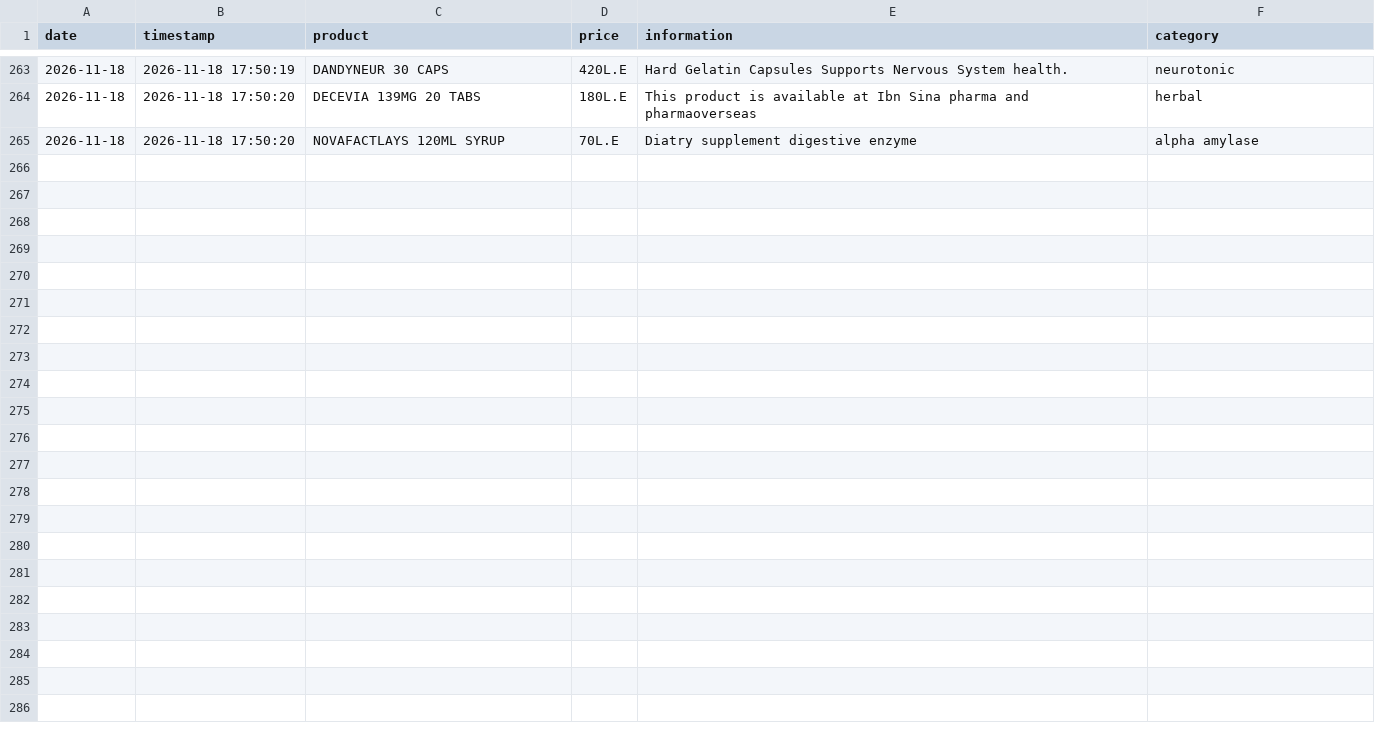
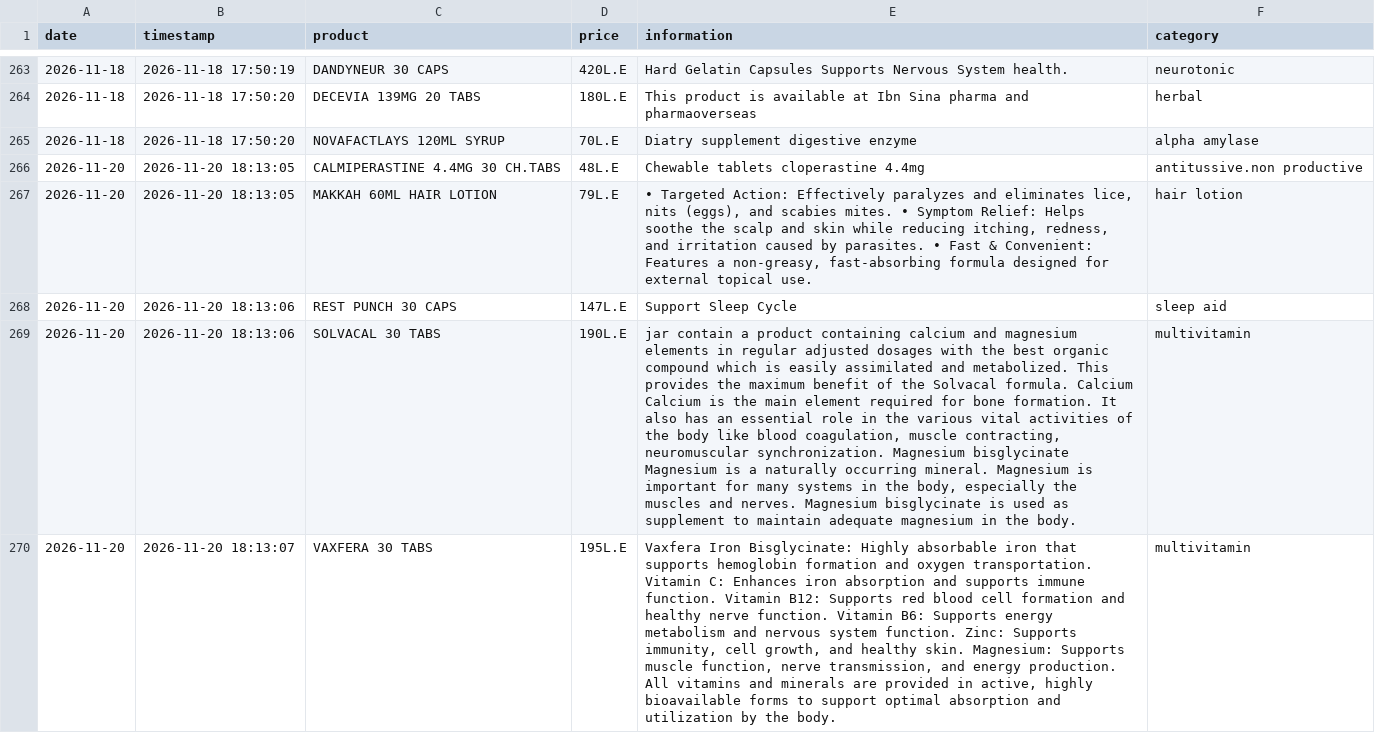
Before and after one commit to abdelmaksoud-ph/EgyptMeds, a CSV file: eg_drugs_data/new_products.csv, drawn as a sheet; only a part is shown, gaps mark what is left out; the diff names each change by its address in the sheet, - before the commit and + after, or states it on an @@ line.

```diff
--- a/eg_drugs_data/new_products.csv
+++ b/eg_drugs_data/new_products.csv
+row 266: 2026-11-20 | 2026-11-20 18:13:05 | CALMIPERASTINE 4.4MG 30 CH.TABS | 48L.E | Chewable tablets cloperastine 4.4mg | antitussive.non productive
+row 267: 2026-11-20 | 2026-11-20 18:13:05 | MAKKAH 60ML HAIR LOTION | 79L.E | • Targeted Action: Effectively paralyzes and eliminates lice, nits (eggs), and scabies mites. • Symptom Relief: Helps soothe the scalp and skin while reducing itching, redness, and irritation caused by parasites. • Fast & Convenient: Features a non-greasy, fast-absorbing formula designed for external topical use. | hair lotion
+row 268: 2026-11-20 | 2026-11-20 18:13:06 | REST PUNCH 30 CAPS | 147L.E | Support Sleep Cycle | sleep aid
+row 269: 2026-11-20 | 2026-11-20 18:13:06 | SOLVACAL 30 TABS | 190L.E | jar contain a product containing calcium and magnesium elements in regular adjusted dosages with the best organic compound which is easily assimilated and metabolized. This provides the maximum benefit of the Solvacal formula. Calcium Calcium is the main element required for bone formation. It also has an essential role in the various vital activities of the body like blood coagulation, muscle contracting, neuromuscular synchronization. Magnesium bisglycinate Magnesium is a naturally occurring mineral. Magnesium is important for many systems in the body, especially the muscles and nerves. Magnesium bisglycinate is used as supplement to maintain adequate magnesium in the body. | multivitamin
+row 270: 2026-11-20 | 2026-11-20 18:13:07 | VAXFERA 30 TABS | 195L.E | Vaxfera Iron Bisglycinate: Highly absorbable iron that supports hemoglobin formation and oxygen transportation. Vitamin C: Enhances iron absorption and supports immune function. Vitamin B12: Supports red blood cell formation and healthy nerve function. Vitamin B6: Supports energy metabolism and nervous system function. Zinc: Supports immunity, cell growth, and healthy skin. Magnesium: Supports muscle function, nerve transmission, and energy production. All vitamins and minerals are provided in active, highly bioavailable forms to support optimal absorption and utilization by the body. | multivitamin
```
Also changed, not shown: 3 other files.
